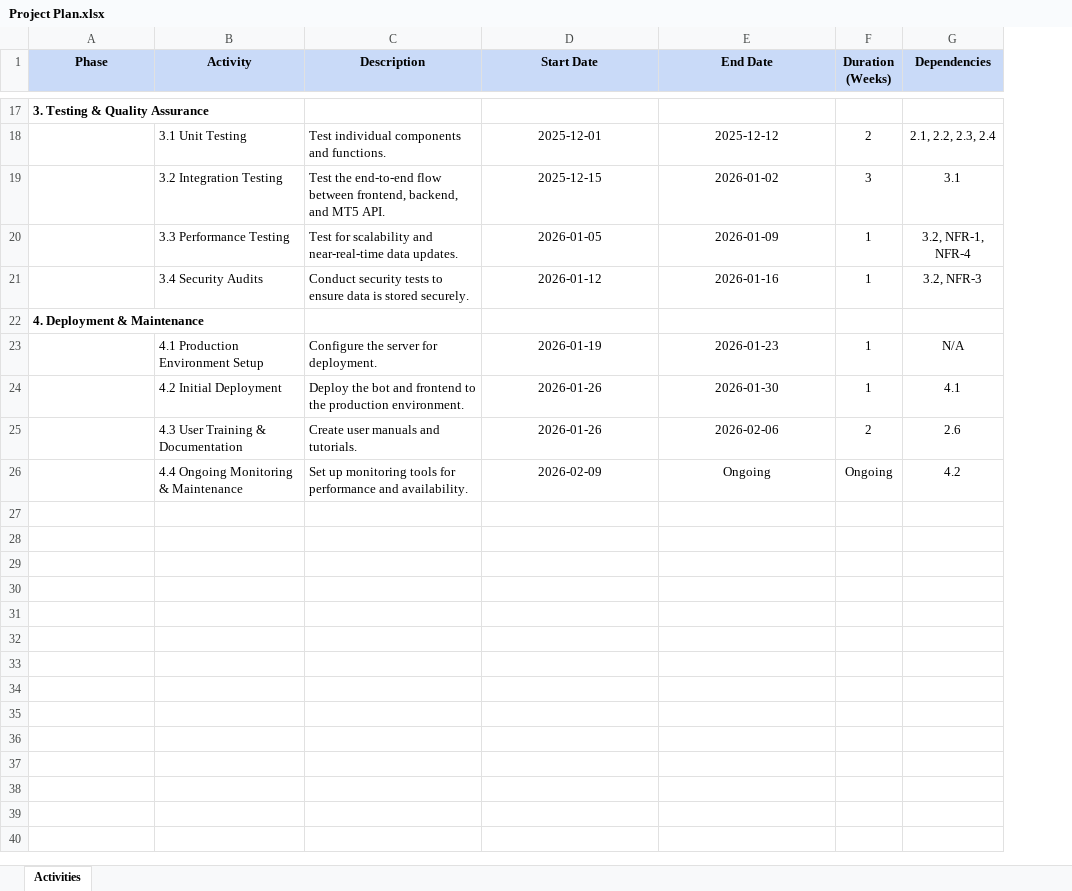
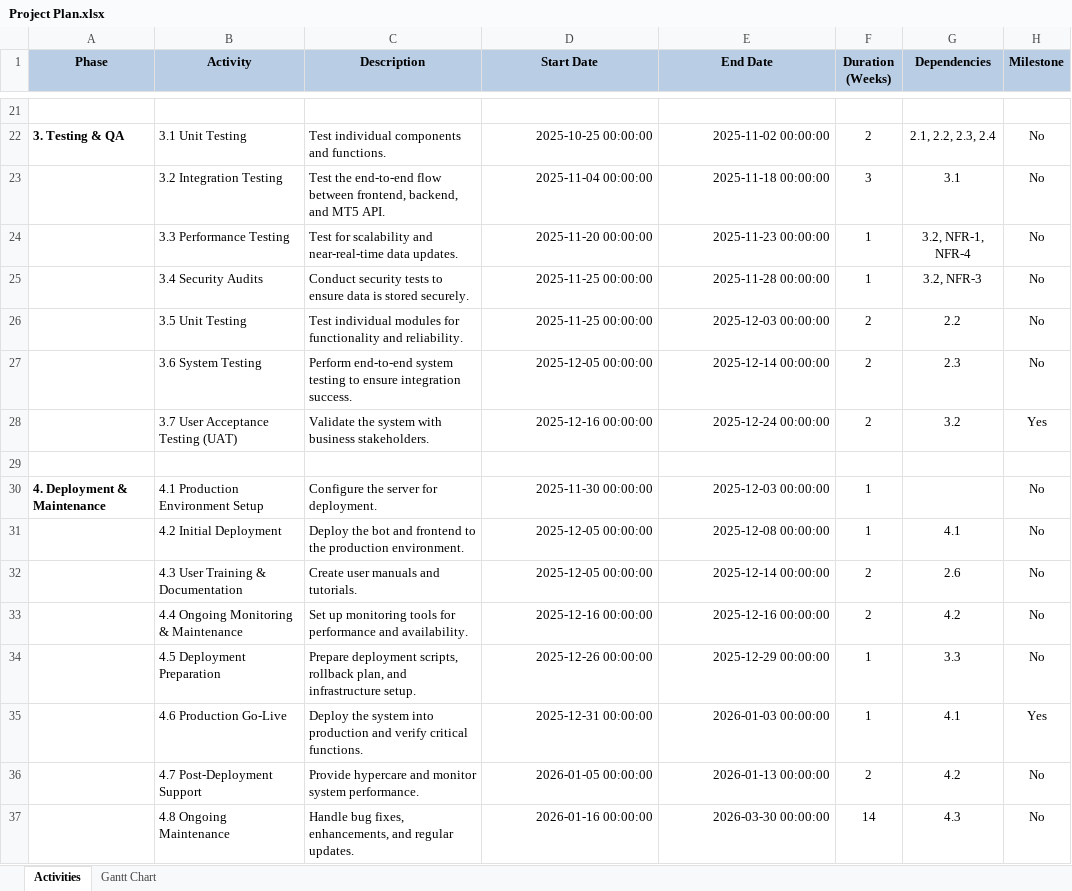
Before and after one commit to k248301/Practicum, an Excel workbook: Project Plan.xlsx, sheet Activities, drawn as a sheet; only a part is shown, gaps mark what is left out; values as stored, in another font and other column widths than the file's, no borders; charts and pictures not drawn; addresses are those after the commit; the diff covers the shown part only; the diff names each change by its address in the sheet, - before the commit and + after, or states it on an @@ line.

Commit message:
Project Plan

```diff
--- a/Project Plan.xlsx (sheet Activities)
+++ b/Project Plan.xlsx (sheet Activities)
+sheet tab: Gantt Chart
+column H (Milestone), rows 22-25: all No; rows 30-33: all No
-A21 (Phase): 3. Testing & Quality Assurance
+A21 (Phase): (empty)
-A22 (Phase): (empty)
+A22 (Phase): 3. Testing & QA
-D22 (Start Date): 2025-12-01
+D22 (Start Date): 2025-10-25 00:00:00
-D22:E25 alignment: center
+D22:E25 alignment: right
-E22 (End Date): 2025-12-12
+E22 (End Date): 2025-11-02 00:00:00
-D23 (Start Date): 2025-12-15
+D23 (Start Date): 2025-11-04 00:00:00
-E23 (End Date): 2026-01-02
+E23 (End Date): 2025-11-18 00:00:00
-D24 (Start Date): 2026-01-05
+D24 (Start Date): 2025-11-20 00:00:00
-E24 (End Date): 2026-01-09
+E24 (End Date): 2025-11-23 00:00:00
-D25 (Start Date): 2026-01-12
+D25 (Start Date): 2025-11-25 00:00:00
-E25 (End Date): 2026-01-16
+E25 (End Date): 2025-11-28 00:00:00
+row 26:  | 3.5 Unit Testing | Test individual modules for functionality and reliability. | 2025-11-25 00:00:00 | 2025-12-03 00:00:00 | 2 | 2.2 | No
+row 27:  | 3.6 System Testing | Perform end-to-end system testing to ensure integration success. | 2025-12-05 00:00:00 | 2025-12-14 00:00:00 | 2 | 2.3 | No
+row 28:  | 3.7 User Acceptance Testing (UAT) | Validate the system with business stakeholders. | 2025-12-16 00:00:00 | 2025-12-24 00:00:00 | 2 | 3.2 | Yes
-A29 (Phase): 4. Deployment & Maintenance
+A29 (Phase): (empty)
-A30 (Phase): (empty)
+A30 (Phase): 4. Deployment & Maintenance
-D30 (Start Date): 2026-01-19
+D30 (Start Date): 2025-11-30 00:00:00
-D30:E33 alignment: center
+D30:E33 alignment: right
-E30 (End Date): 2026-01-23
+E30 (End Date): 2025-12-03 00:00:00
-G30 (Dependencies): N/A
+G30 (Dependencies): (empty)
-D31:D32 (Start Date): 2026-01-26
+D31:D32 (Start Date): 2025-12-05 00:00:00
-E31 (End Date): 2026-01-30
+E31 (End Date): 2025-12-08 00:00:00
-E32 (End Date): 2026-02-06
+E32 (End Date): 2025-12-14 00:00:00
-D33 (Start Date): 2026-02-09
+D33 (Start Date): 2025-12-16 00:00:00
-E33 (End Date): Ongoing
+E33 (End Date): 2025-12-16 00:00:00
-F33 (Duration (Weeks)): Ongoing
+F33 (Duration (Weeks)): 2
+row 34:  | 4.5 Deployment Preparation | Prepare deployment scripts, rollback plan, and infrastructure setup. | 2025-12-26 00:00:00 | 2025-12-29 00:00:00 | 1 | 3.3 | No
+row 35:  | 4.6 Production Go-Live | Deploy the system into production and verify critical functions. | 2025-12-31 00:00:00 | 2026-01-03 00:00:00 | 1 | 4.1 | Yes
+row 36:  | 4.7 Post-Deployment Support | Provide hypercare and monitor system performance. | 2026-01-05 00:00:00 | 2026-01-13 00:00:00 | 2 | 4.2 | No
+row 37:  | 4.8 Ongoing Maintenance | Handle bug fixes, enhancements, and regular updates. | 2026-01-16 00:00:00 | 2026-03-30 00:00:00 | 14 | 4.3 | No
```
Also changed, not shown: 5 added rows, 1 removed row, 30 edited cells and cell formats elsewhere in this sheet, charts or pictures.
